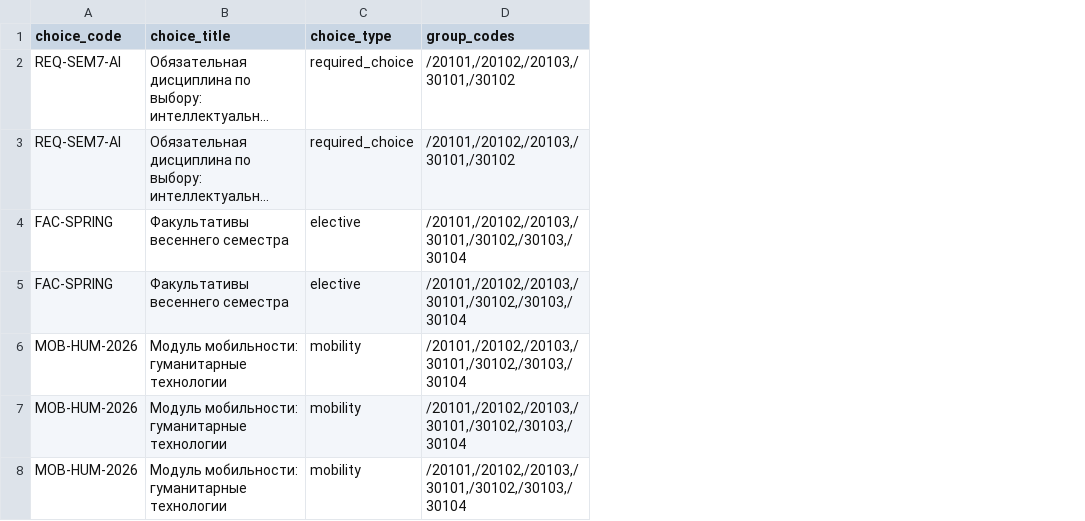
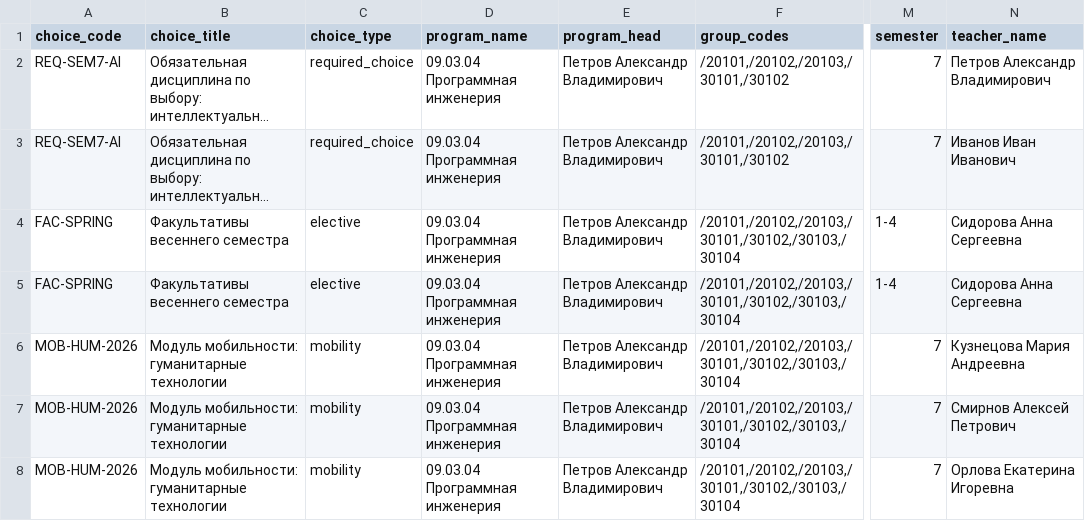
Before and after one commit to DaniilMitroshin/vkr, a CSV file: input/Дисциплины_пример.csv, drawn as a sheet; only a part is shown, gaps mark what is left out; long unchanged cells end in …; the diff names each change by its address in the sheet, - before the commit and + after, or states it on an @@ line.

```diff
--- a/input/Дисциплины_пример.csv
+++ b/input/Дисциплины_пример.csv
+column D (program_name), rows 2-8: all 09.03.04 Программная инженерия
+column E (program_head), rows 2-8: all Петров Александр Владимирович
+column M (semester), rows 2-8: 7 | 7 | 1-4 | 1-4 | 7 | 7 | 7
+column N (teacher_name), rows 2-8: Петров Александр Владимирович | Иванов Иван Иванович | Сидорова Анна Сергеевна | Сидорова Анна Сергеевна | Кузнецова Мария Андреевна | Смирнов Алексей Петрович | Орлова Екатерина Игоревна
```
Also changed, not shown: 19 other files.
